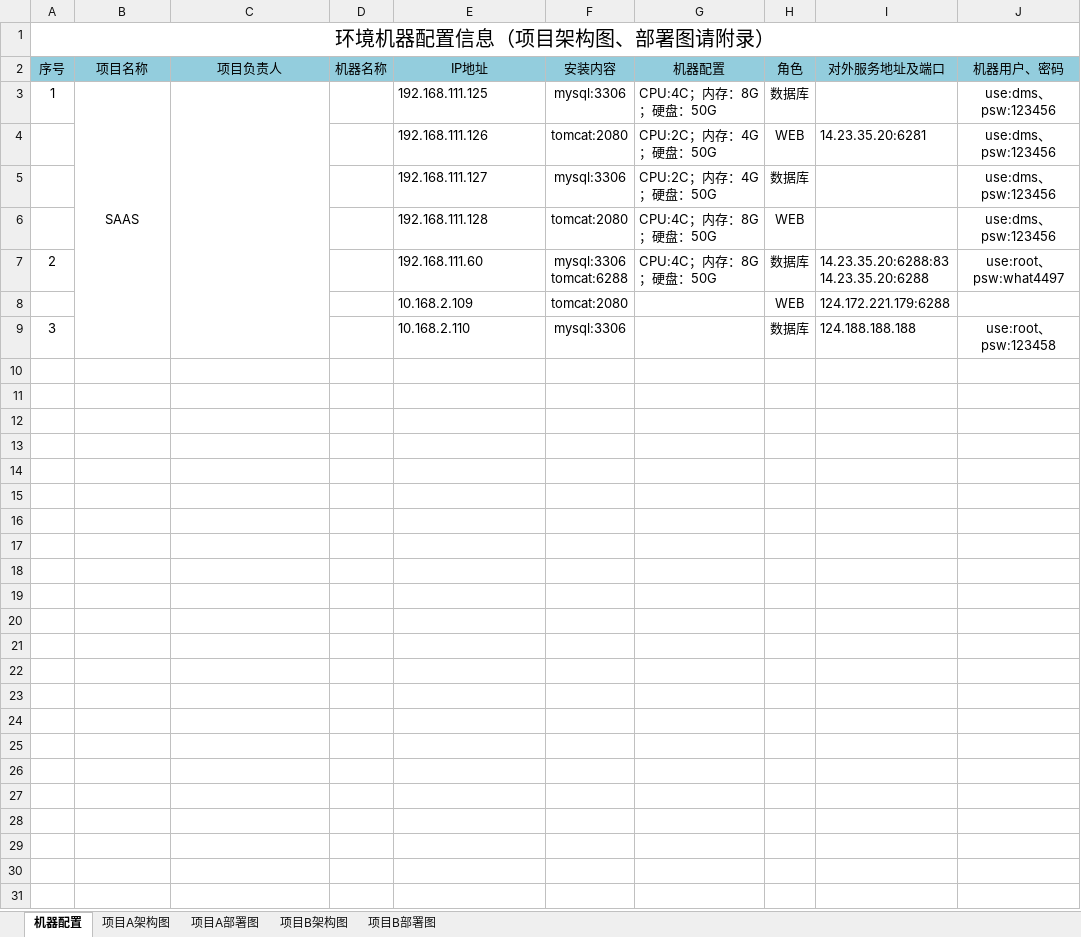
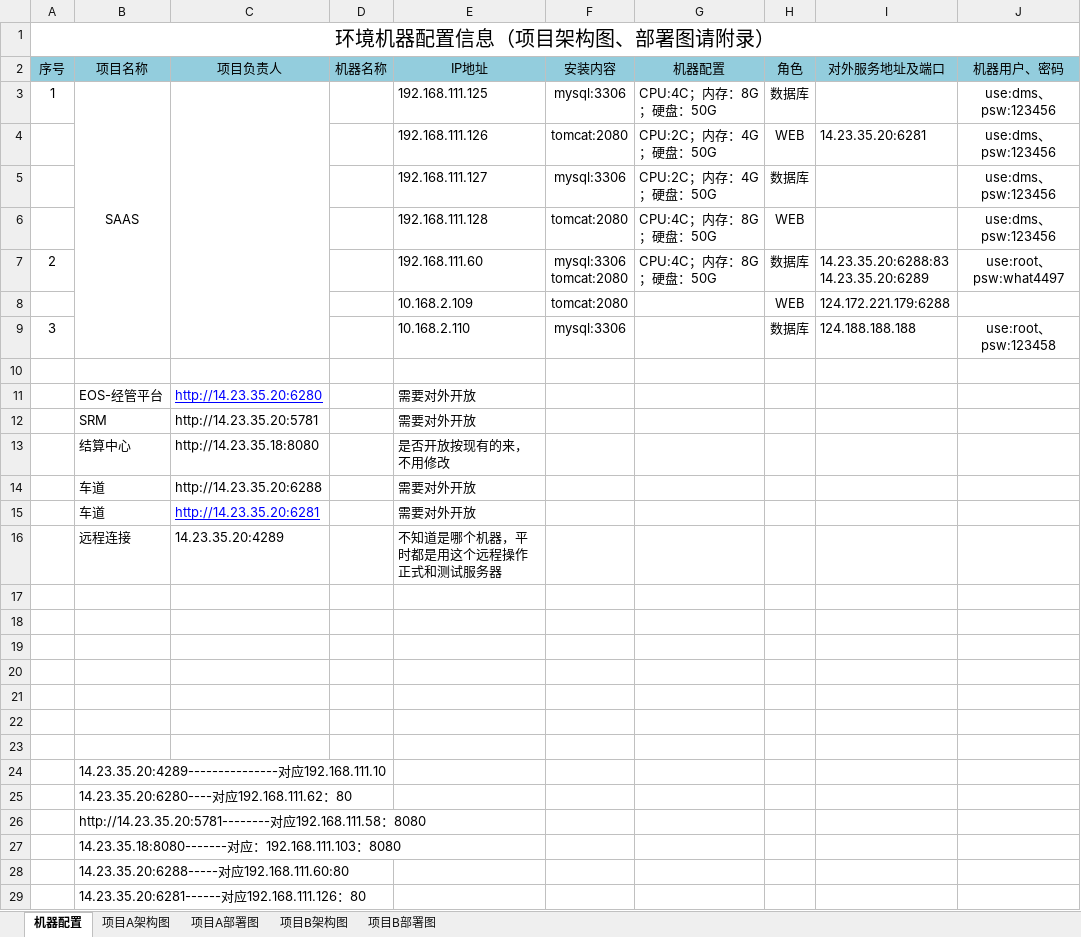
Before and after one commit to dinglingbo/test, an Excel workbook: DOC/环境机器配置信息.xlsx, sheet 机器配置, drawn as a sheet; values as stored, in another font and other column widths than the file's, no borders; charts and pictures not drawn; ↵ is a line break in a cell; the diff names each change by its address in the sheet, - before the commit and + after, or states it on an @@ line.

```diff
--- a/DOC/环境机器配置信息.xlsx (sheet 机器配置)
+++ b/DOC/环境机器配置信息.xlsx (sheet 机器配置)
-F7 (安装内容): mysql:3306 ↵ tomcat:6288
+F7 (安装内容): mysql:3306 ↵ tomcat:2080
-I7 (对外服务地址及端口): 14.23.35.20:6288:83 ↵ 14.23.35.20:6288
+I7 (对外服务地址及端口): 14.23.35.20:6288:83 ↵ 14.23.35.20:6289
+row 10: (empty)
+row 11:  | EOS-经管平台 | http://14.23.35.20:6280 |  | 需要对外开放
+row 12:  | SRM | http://14.23.35.20:5781 |  | 需要对外开放
+row 13:  | 结算中心 | http://14.23.35.18:8080 |  | 是否开放按现有的来，不用修改
+row 14:  | 车道 | http://14.23.35.20:6288 |  | 需要对外开放
+row 15:  | 车道 | http://14.23.35.20:6281 |  | 需要对外开放
+row 16:  | 远程连接 | 14.23.35.20:4289 |  | 不知道是哪个机器，平时都是用这个远程操作正式和测试服务器
+row 17: (empty)
+row 18: (empty)
+row 19: (empty)
+row 20: (empty)
+row 21: (empty)
+row 22: (empty)
+row 23: (empty)
+row 24:  | 14.23.35.20:4289---------------对应192.168.111.10
+row 25:  | 14.23.35.20:6280----对应192.168.111.62：80
+row 26:  | http://14.23.35.20:5781--------对应192.168.111.58：8080
+row 27:  | 14.23.35.18:8080-------对应：192.168.111.103：8080
+row 28:  | 14.23.35.20:6288-----对应192.168.111.60:80
+row 29:  | 14.23.35.20:6281------对应192.168.111.126：80
```
Also changed, not shown: charts or pictures, 11 other files.
